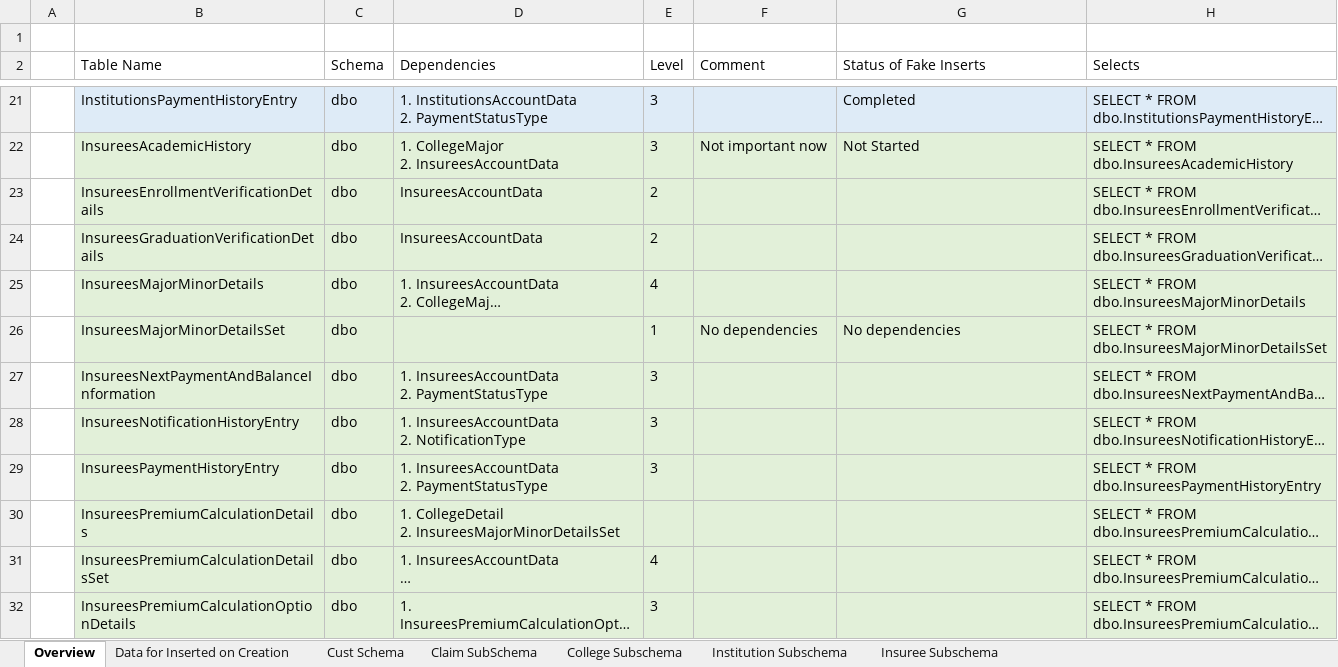
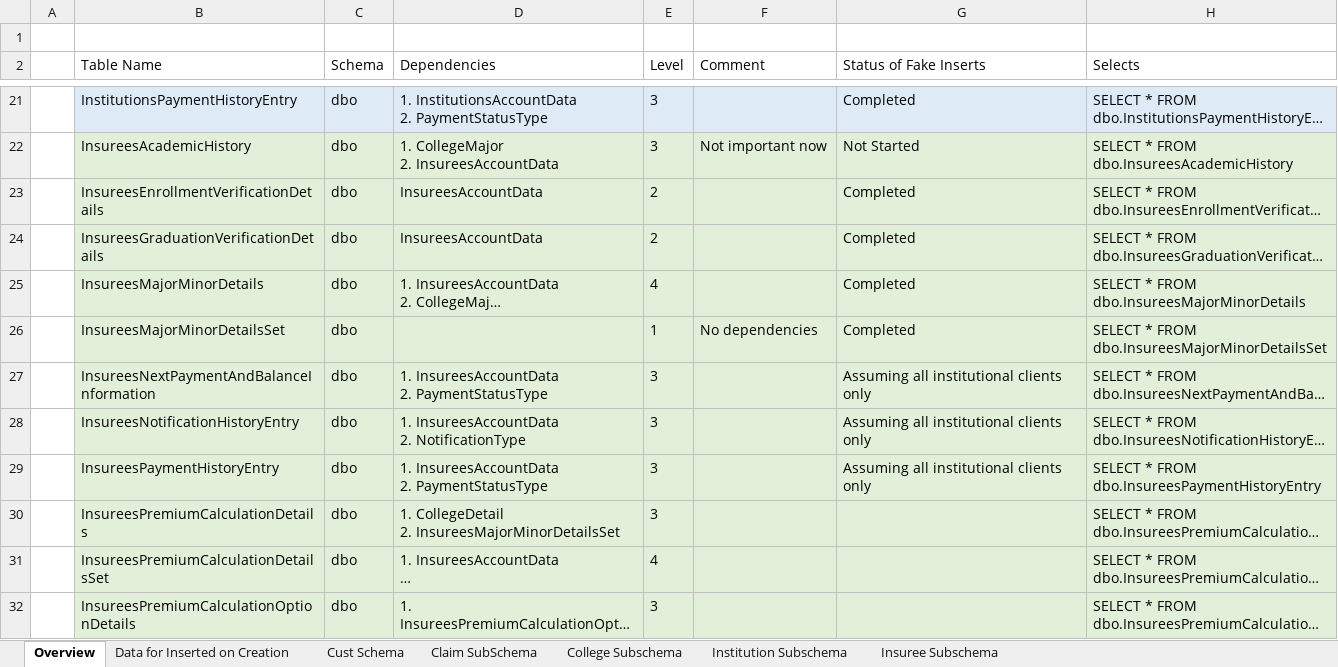
Before and after one commit to matthew-m-moore/EduSafe-Insurance, an Excel workbook: Database Repository/EdusafeServicingDB Repository/0. Helper Scripts and Excel/Data Inserts Helper.xlsx, sheet Overview, drawn as a sheet; only a part is shown, gaps mark what is left out; long unchanged cells end in …; values as stored, in another font and other column widths than the file's, no borders; the diff names each change by its address in the sheet, - before the commit and + after, or states it on an @@ line.

Commit message:
Completed all fake data inserts

```diff
--- a/Database Repository/EdusafeServicingDB Repository/0. Helper Scripts and Excel/Data Inserts Helper.xlsx (sheet Overview)
+++ b/Database Repository/EdusafeServicingDB Repository/0. Helper Scripts and Excel/Data Inserts Helper.xlsx (sheet Overview)
-G23:G25 (Status of Fake Inserts): (empty)
+G23:G25 (Status of Fake Inserts): Completed
-G26 (Status of Fake Inserts): No dependencies
+G26 (Status of Fake Inserts): Completed
-G27:G29 (Status of Fake Inserts): (empty)
+G27:G29 (Status of Fake Inserts): Assuming all institutional clients only
-E30 (Level): (empty)
+E30 (Level): 3
```
Also changed, not shown: sheet Insuree Subschema, sheet Claim SubSchema, sheet Institution Subschema, formulas that keep their value, Database Repository/EdusafeServicingDB Repository/0. Helper Scripts and Excel/Helper Workbook.xlsx, 8 other files.
